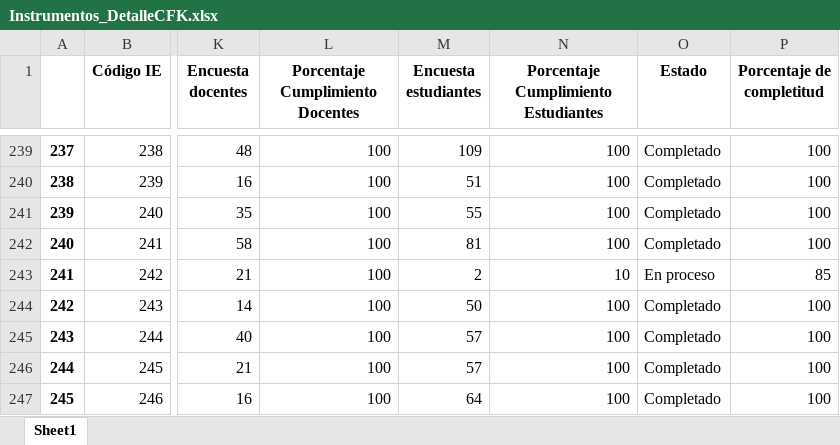
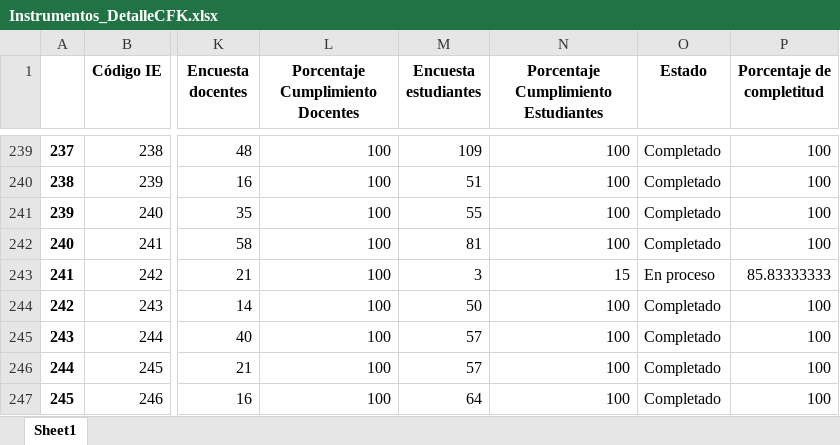
Before and after one commit to Grupo-Informatica-Educativa/CFK2022, an Excel workbook: data/descargables/Instrumentos_DetalleCFK.xlsx, sheet Sheet1, drawn as a sheet; only a part is shown, gaps mark what is left out; values as stored, in another font and other column widths than the file's, no borders; the diff names each change by its address in the sheet, - before the commit and + after, or states it on an @@ line.

```diff
--- a/data/descargables/Instrumentos_DetalleCFK.xlsx (sheet Sheet1)
+++ b/data/descargables/Instrumentos_DetalleCFK.xlsx (sheet Sheet1)
-M243 (Encuesta estudiantes): 2
+M243 (Encuesta estudiantes): 3
-N243: 10
+N243: 15
-P243 (Porcentaje de completitud): 85
+P243 (Porcentaje de completitud): 85.83333333
```
Also changed, not shown: data/c_pages/consolidacion_pre/Docentes/Apoyo.xlsx, data/c_pages/consolidacion_pre/Docentes/Conocimiento.xlsx, 21 other files.
